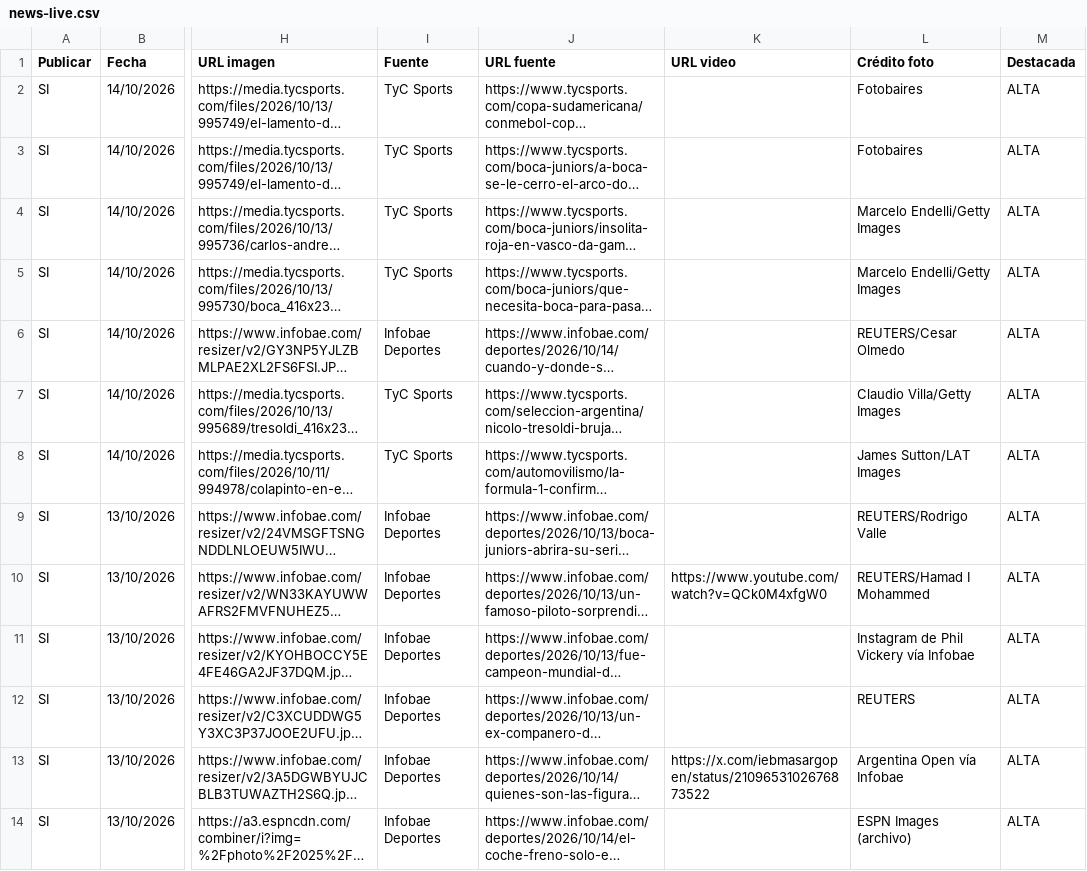
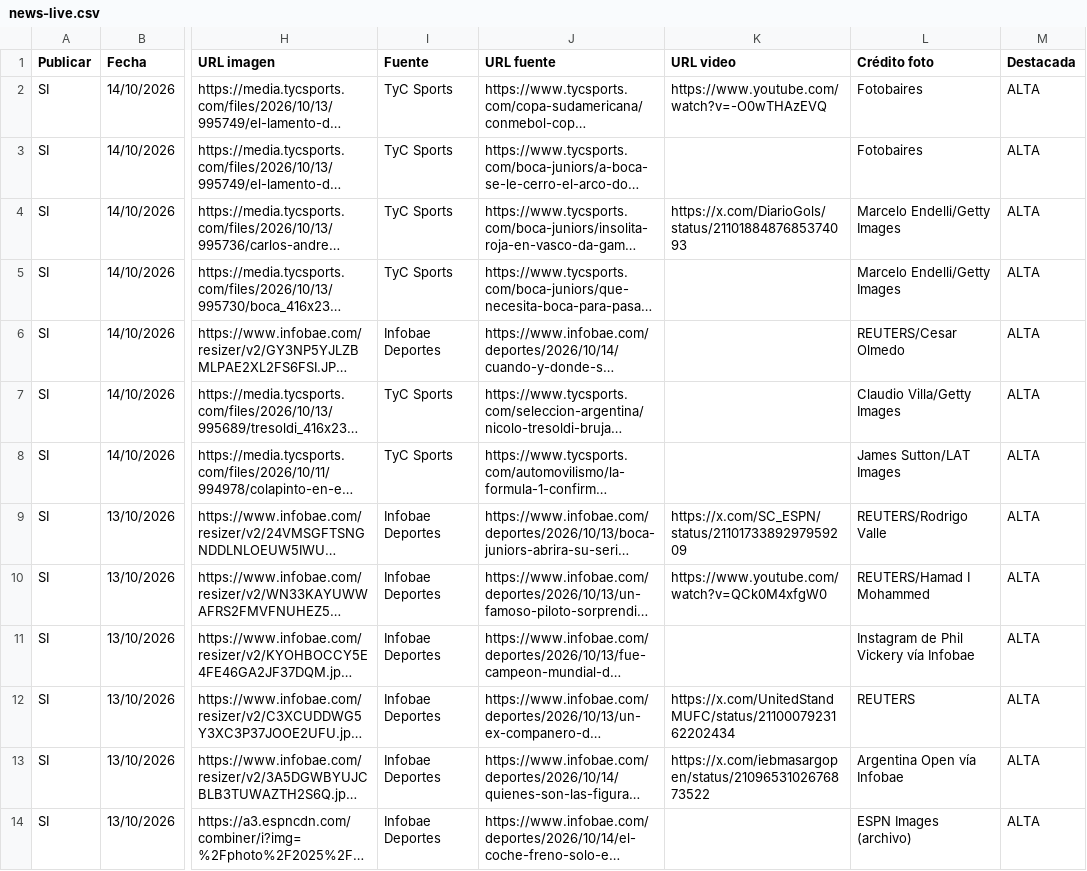
Before and after one commit to RanaMatiusTV/RanaSports, a CSV file: assets/news-live.csv, drawn as a sheet; only a part is shown, gaps mark what is left out; long unchanged cells end in …; the diff names each change by its address in the sheet, - before the commit and + after, or states it on an @@ line.

```diff
--- a/assets/news-live.csv
+++ b/assets/news-live.csv
-K2 (URL video): (empty)
+K2 (URL video): https://www.youtube.com/watch?v=-O0wTHAzEVQ
-K4 (URL video): (empty)
+K4 (URL video): https://x.com/DiarioGols/status/2110188487685374093
-K9 (URL video): (empty)
+K9 (URL video): https://x.com/SC_ESPN/status/2110173389297959209
-K12 (URL video): (empty)
+K12 (URL video): https://x.com/UnitedStandMUFC/status/2110007923162202434
```
Also changed, not shown: 2 other files.
